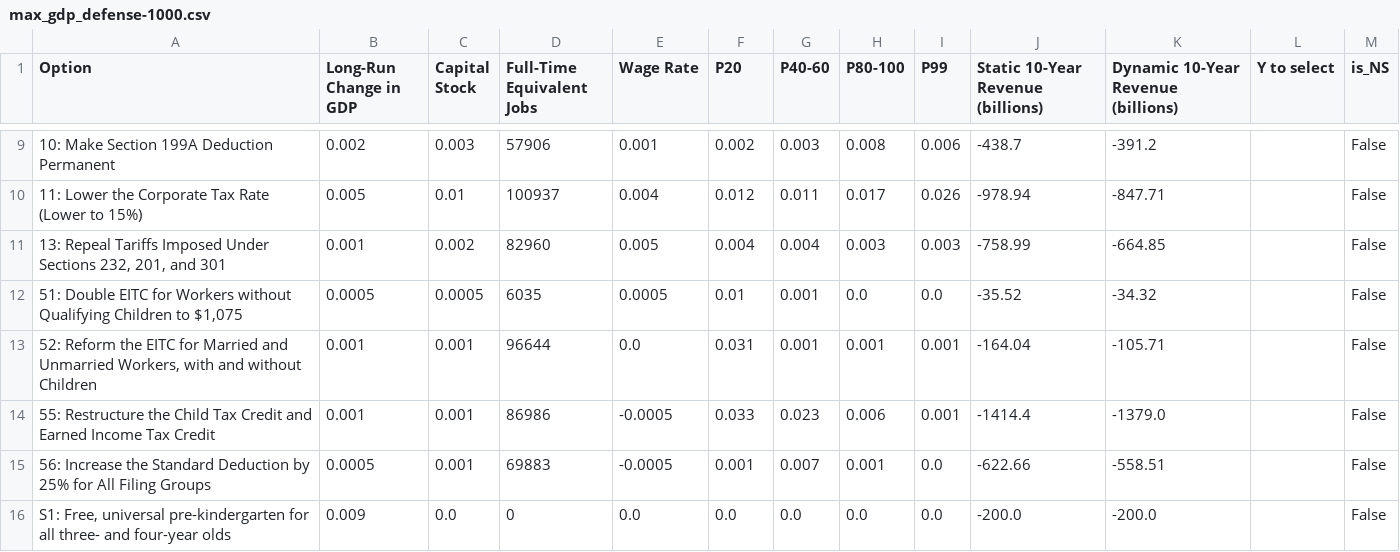
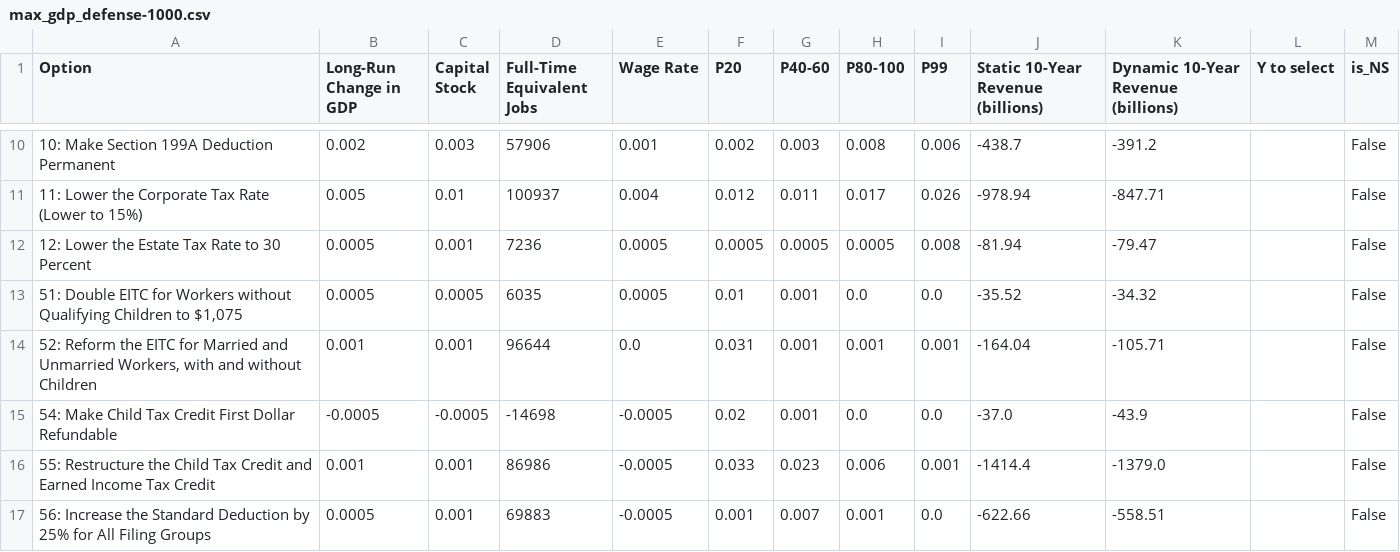
Before and after one commit to kbsimms/ijab2025_econ, a CSV file: outputs/defense/max_gdp_defense-1000.csv, drawn as a sheet; only a part is shown, gaps mark what is left out; the shorter side is filled out with more unchanged rows; the diff covers the shown part only.

```diff
--- a/outputs/defense/max_gdp_defense-1000.csv
+++ b/outputs/defense/max_gdp_defense-1000.csv
@@ -10,5 +11,6 @@ Option,Long-Run Change in GDP,Capital Stock,Full-Time Equivalent Jobs,Wage Rate,
 11: Lower the Corporate Tax Rate (Lower to 15%),0.005,0.01,100937,0.004,0.012,0.011,0.017,0.026,-978.94,-847.71,,False
-"13: Repeal Tariffs Imposed Under Sections 232, 201, and 301",0.001,0.002,82960,0.005,0.004,0.004,0.003,0.003,-758.99,-664.85,,False
+12: Lower the Estate Tax Rate to 30 Percent,0.0005,0.001,7236,0.0005,0.0005,0.0005,0.0005,0.008,-81.94,-79.47,,False
 "51: Double EITC for Workers without Qualifying Children to $1,075",0.0005,0.0005,6035,0.0005,0.01,0.001,0.0,0.0,-35.52,-34.32,,False
 "52: Reform the EITC for Married and Unmarried Workers, with and without Children",0.001,0.001,96644,0.0,0.031,0.001,0.001,0.001,-164.04,-105.71,,False
+54: Make Child Tax Credit First Dollar Refundable,-0.0005,-0.0005,-14698,-0.0005,0.02,0.001,0.0,0.0,-37.0,-43.9,,False
 55: Restructure the Child Tax Credit and Earned Income Tax Credit,0.001,0.001,86986,-0.0005,0.033,0.023,0.006,0.001,-1414.4,-1379.0,,False
```
Also changed, not shown: 7 added rows, 4 removed rows and 6 edited cells elsewhere in this file, outputs/defense/max_gdp_defense0.csv, outputs/defense/max_gdp_defense1500.csv, 17 other files.
